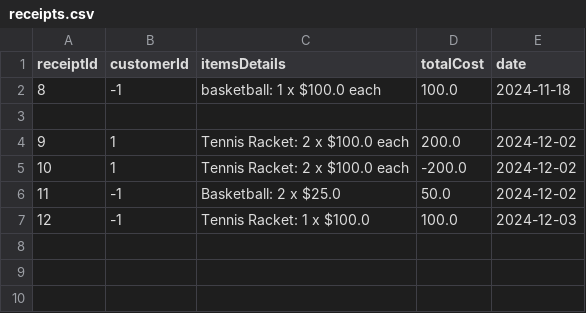
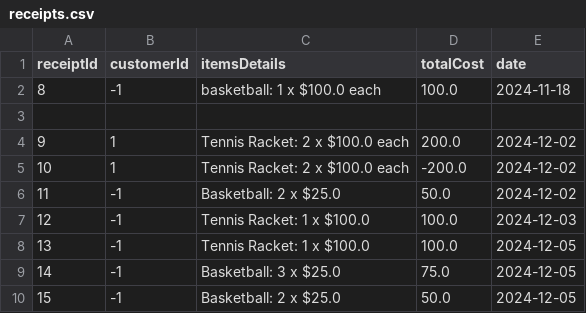
Before and after one commit to jaggergourley/coms-362-project, a CSV file: data/receipts.csv, drawn as a sheet.

```diff
--- a/data/receipts.csv
+++ b/data/receipts.csv
@@ -7 +7,4 @@ receiptId,customerId,itemsDetails,totalCost,date
 12,-1,"Tennis Racket: 1 x $100.0",100.0,2024-12-03
+13,-1,"Tennis Racket: 1 x $100.0",100.0,2024-12-05
+14,-1,"Basketball: 3 x $25.0",75.0,2024-12-05
+15,-1,"Basketball: 2 x $25.0",50.0,2024-12-05
```
Also changed, not shown: data/inventory.csv, 6 other files.
